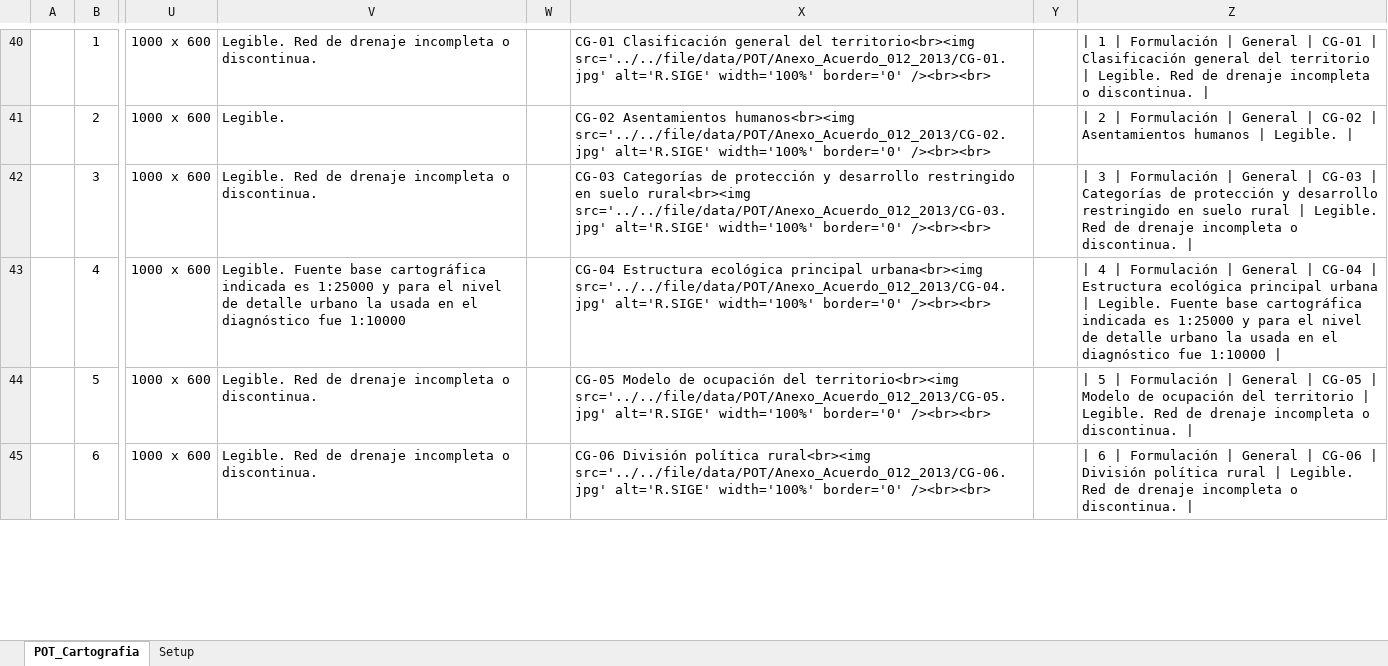
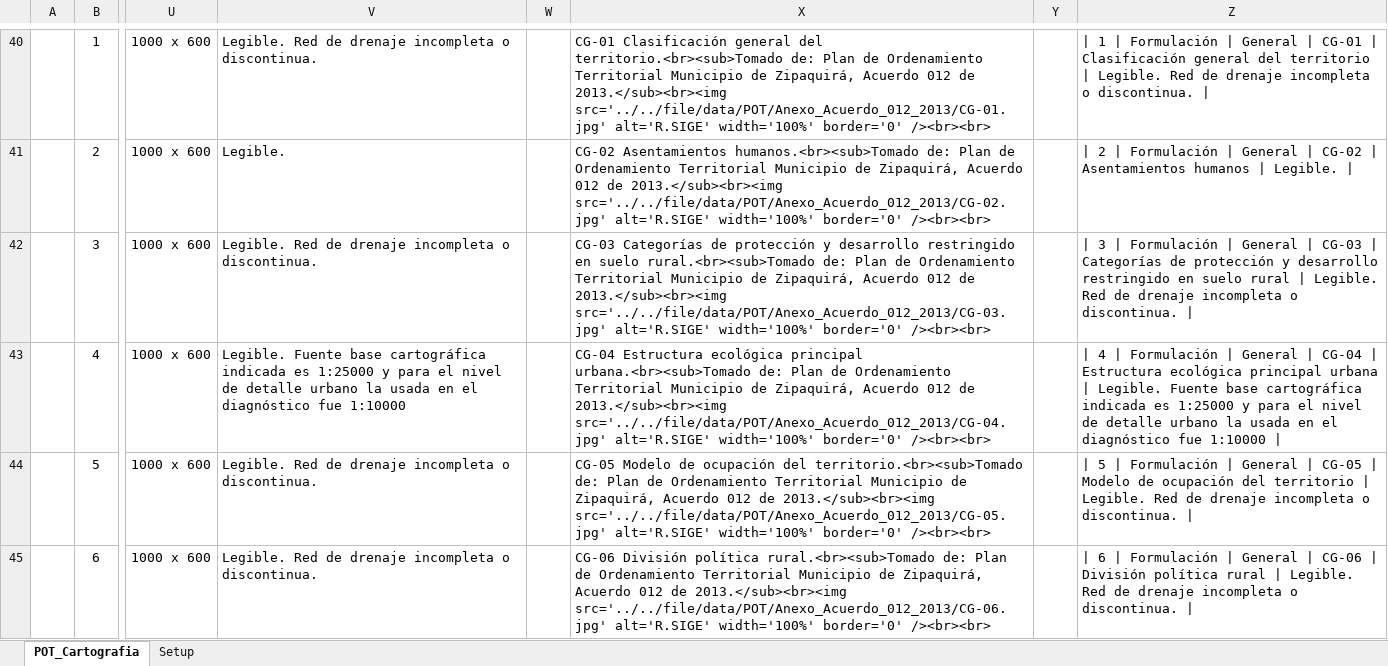
Before and after one commit to rcfdtools/R.SIGE, an Excel workbook: activity/POTCartography/POT_Cartografia.xlsx, sheet POT_Cartografia, drawn as a sheet; only a part is shown, gaps mark what is left out; values as stored, in another font and other column widths than the file's, no borders; the diff covers the shown part only; the diff names each change by its address in the sheet, - before the commit and + after, or states it on an @@ line.

Commit message:
General update.

```diff
--- a/activity/POTCartography/POT_Cartografia.xlsx (sheet POT_Cartografia)
+++ b/activity/POTCartography/POT_Cartografia.xlsx (sheet POT_Cartografia)
-X40: …general del territorio<br><img src='../../file/data/POT/Anexo_Acuerdo_012_2013/CG-01.jpg' alt='R.SIGE'…
+X40: …general del territorio.<br><sub>Tomado de: Plan de Ordenamiento Territorial Municipio de Zipaquirá, Acuerdo 012 de 2013.</sub><br><img src='../../file/data/POT/Anexo_Acuerdo_012_2013/CG-01.jpg' alt='R.SIGE'…
-X41: CG-02 Asentamientos humanos<br><img src='../../file/data/POT/Anexo_Acuerdo_012_2013/CG-02.jpg' alt='R.SIGE'…
+X41: CG-02 Asentamientos humanos.<br><sub>Tomado de: Plan de Ordenamiento Territorial Municipio de Zipaquirá, Acuerdo 012 de 2013.</sub><br><img src='../../file/data/POT/Anexo_Acuerdo_012_2013/CG-02.jpg' alt='R.SIGE'…
-X42: …en suelo rural<br><img src='../../file/data/POT/Anexo_Acuerdo_012_2013/CG-03.jpg' alt='R.SIGE'…
+X42: …en suelo rural.<br><sub>Tomado de: Plan de Ordenamiento Territorial Municipio de Zipaquirá, Acuerdo 012 de 2013.</sub><br><img src='../../file/data/POT/Anexo_Acuerdo_012_2013/CG-03.jpg' alt='R.SIGE'…
-X43: …ecológica principal urbana<br><img src='../../file/data/POT/Anexo_Acuerdo_012_2013/CG-04.jpg' alt='R.SIGE'…
+X43: …ecológica principal urbana.<br><sub>Tomado de: Plan de Ordenamiento Territorial Municipio de Zipaquirá, Acuerdo 012 de 2013.</sub><br><img src='../../file/data/POT/Anexo_Acuerdo_012_2013/CG-04.jpg' alt='R.SIGE'…
-X44: …ocupación del territorio<br><img src='../../file/data/POT/Anexo_Acuerdo_012_2013/CG-05.jpg' alt='R.SIGE'…
+X44: …ocupación del territorio.<br><sub>Tomado de: Plan de Ordenamiento Territorial Municipio de Zipaquirá, Acuerdo 012 de 2013.</sub><br><img src='../../file/data/POT/Anexo_Acuerdo_012_2013/CG-05.jpg' alt='R.SIGE'…
-X45: …División política rural<br><img src='../../file/data/POT/Anexo_Acuerdo_012_2013/CG-06.jpg' alt='R.SIGE'…
+X45: …División política rural.<br><sub>Tomado de: Plan de Ordenamiento Territorial Municipio de Zipaquirá, Acuerdo 012 de 2013.</sub><br><img src='../../file/data/POT/Anexo_Acuerdo_012_2013/CG-06.jpg' alt='R.SIGE'…
```
Also changed, not shown: 18 removed rows, 1 hidden or unhidden row and 33 edited cells elsewhere in this sheet, sheet Setup, hidden cells.
